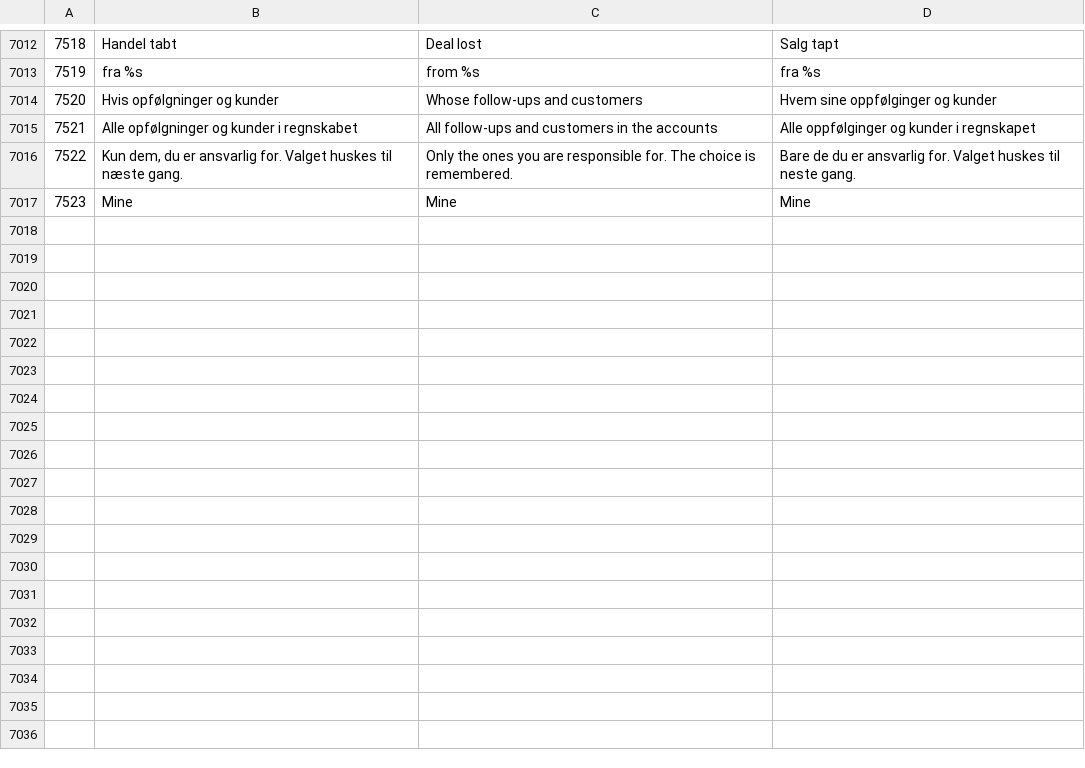
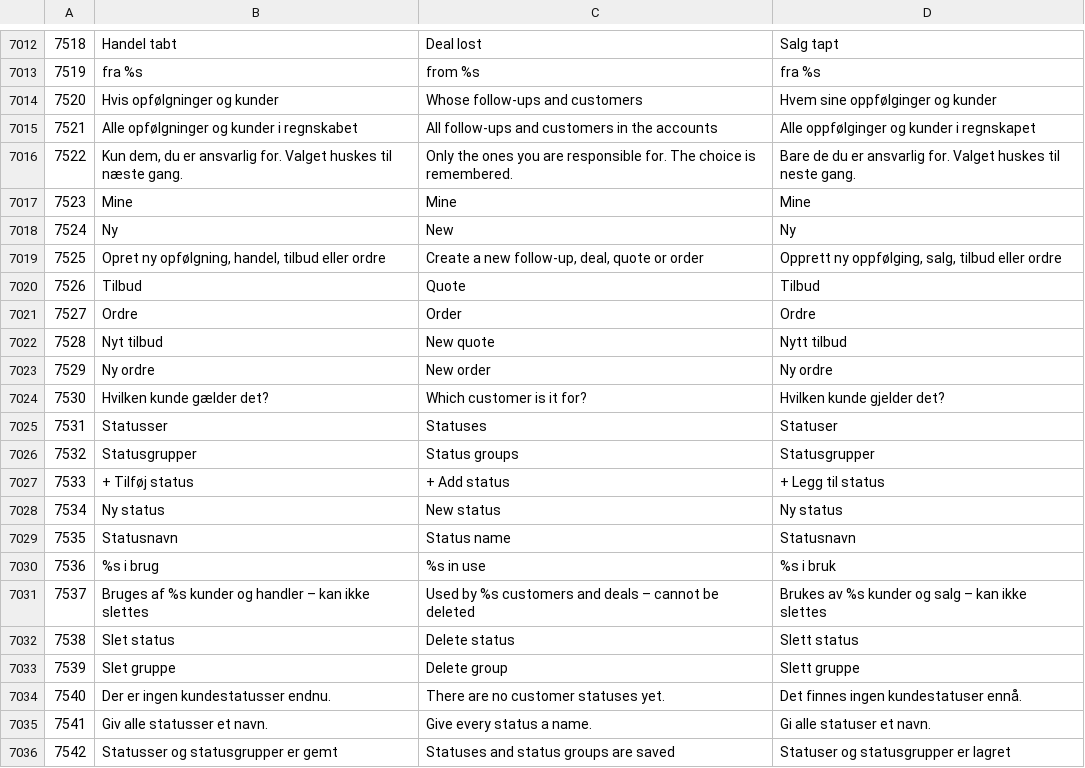
Before and after one commit to DANOSOFT/saldi, a CSV file: importfiler/tekster.csv, drawn as a sheet; only a part is shown, gaps mark what is left out; the diff names each change by its address in the sheet, - before the commit and + after, or states it on an @@ line.

```diff
--- a/importfiler/tekster.csv
+++ b/importfiler/tekster.csv
+row 7018: 7524 | Ny | New | Ny
+row 7019: 7525 | Opret ny opfølgning, handel, tilbud eller ordre | Create a new follow-up, deal, quote or order | Opprett ny oppfølging, salg, tilbud eller ordre
+row 7020: 7526 | Tilbud | Quote | Tilbud
+row 7021: 7527 | Ordre | Order | Ordre
+row 7022: 7528 | Nyt tilbud | New quote | Nytt tilbud
+row 7023: 7529 | Ny ordre | New order | Ny ordre
+row 7024: 7530 | Hvilken kunde gælder det? | Which customer is it for? | Hvilken kunde gjelder det?
+row 7025: 7531 | Statusser | Statuses | Statuser
+row 7026: 7532 | Statusgrupper | Status groups | Statusgrupper
+row 7027: 7533 | + Tilføj status | + Add status | + Legg til status
+row 7028: 7534 | Ny status | New status | Ny status
+row 7029: 7535 | Statusnavn | Status name | Statusnavn
+row 7030: 7536 | %s i brug | %s in use | %s i bruk
+row 7031: 7537 | Bruges af %s kunder og handler – kan ikke slettes | Used by %s customers and deals – cannot be deleted | Brukes av %s kunder og salg – kan ikke slettes
+row 7032: 7538 | Slet status | Delete status | Slett status
+row 7033: 7539 | Slet gruppe | Delete group | Slett gruppe
+row 7034: 7540 | Der er ingen kundestatusser endnu. | There are no customer statuses yet. | Det finnes ingen kundestatuser ennå.
+row 7035: 7541 | Giv alle statusser et navn. | Give every status a name. | Gi alle statuser et navn.
+row 7036: 7542 | Statusser og statusgrupper er gemt | Statuses and status groups are saved | Statuser og statusgrupper er lagret
```
Also changed, not shown: 4 other files.
